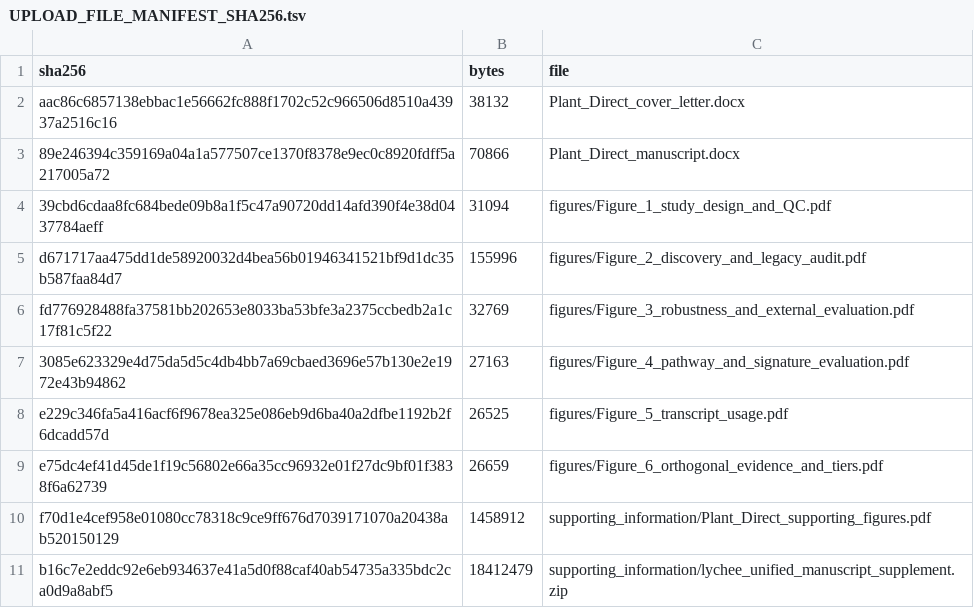
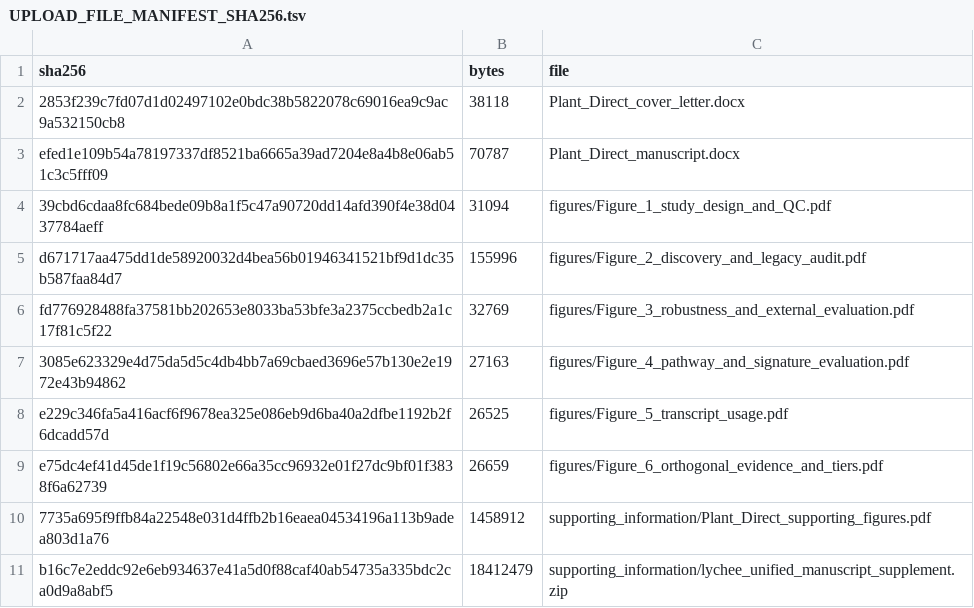
Before and after one commit to ericzhuang2010/lychee, a TSV file: docs/paper/unified_manuscript/plant_direct/UPLOAD_FILE_MANIFEST_SHA256.tsv, drawn as a sheet.

Commit message:
change to manuscript

```diff
--- a/docs/paper/unified_manuscript/plant_direct/UPLOAD_FILE_MANIFEST_SHA256.tsv
+++ b/docs/paper/unified_manuscript/plant_direct/UPLOAD_FILE_MANIFEST_SHA256.tsv
@@ -1,4 +1,4 @@
 sha256	bytes	file
-aac86c6857138ebbac1e56662fc888f1702c52c966506d8510a43937a2516c16	38132	Plant_Direct_cover_letter.docx
-89e246394c359169a04a1a577507ce1370f8378e9ec0c8920fdff5a217005a72	70866	Plant_Direct_manuscript.docx
+2853f239c7fd07d1d02497102e0bdc38b5822078c69016ea9c9ac9a532150cb8	38118	Plant_Direct_cover_letter.docx
+efed1e109b54a78197337df8521ba6665a39ad7204e8a4b8e06ab51c3c5fff09	70787	Plant_Direct_manuscript.docx
 39cbd6cdaa8fc684bede09b8a1f5c47a90720dd14afd390f4e38d0437784aeff	31094	figures/Figure_1_study_design_and_QC.pdf
@@ -9,3 +9,3 @@ e229c346fa5a416acf6f9678ea325e086eb9d6ba40a2dfbe1192b2f6dcadd57d	26525	figures/F
 e75dc4ef41d45de1f19c56802e66a35cc96932e01f27dc9bf01f3838f6a62739	26659	figures/Figure_6_orthogonal_evidence_and_tiers.pdf
-f70d1e4cef958e01080cc78318c9ce9ff676d7039171070a20438ab520150129	1458912	supporting_information/Plant_Direct_supporting_figures.pdf
+7735a695f9ffb84a22548e031d4ffb2b16eaea04534196a113b9adea803d1a76	1458912	supporting_information/Plant_Direct_supporting_figures.pdf
 b16c7e2eddc92e6eb934637e41a5d0f88caf40ab54735a335bdc2ca0d9a8abf5	18412479	supporting_information/lychee_unified_manuscript_supplement.zip
```
Also changed, not shown: 6 other files.
